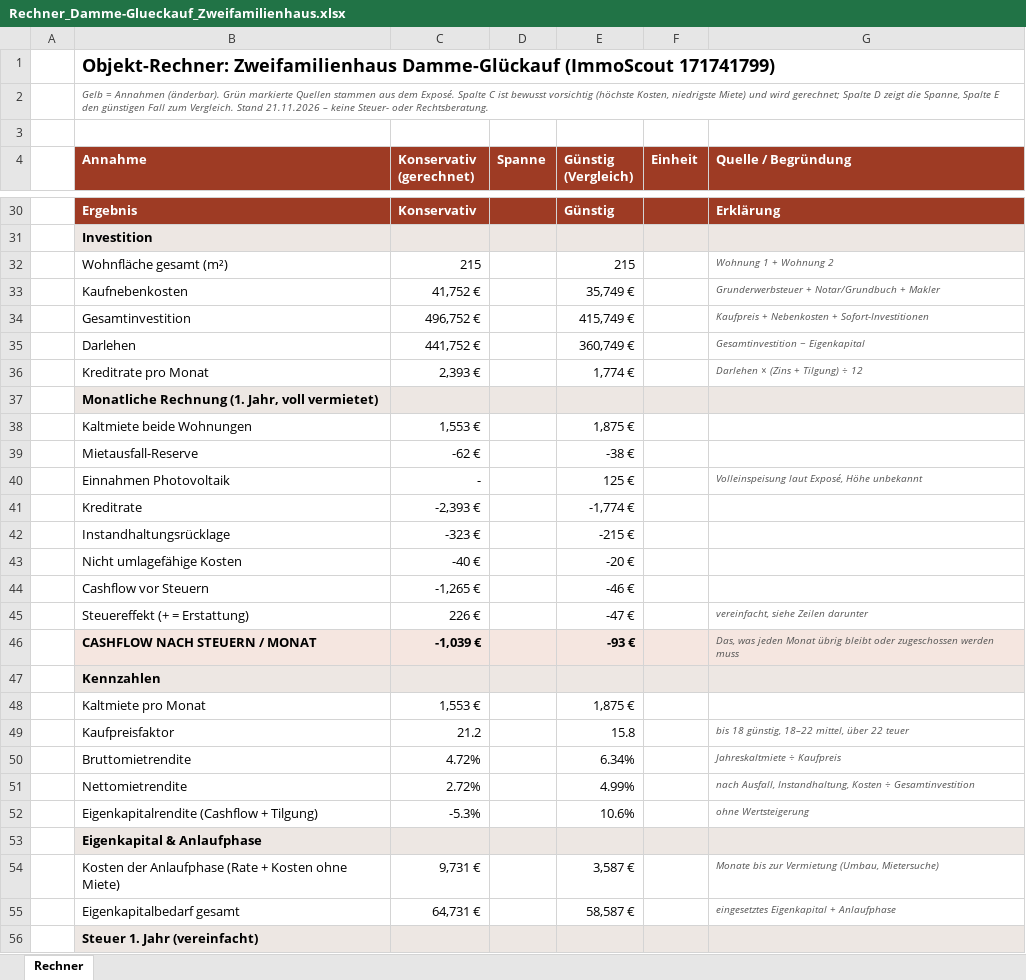
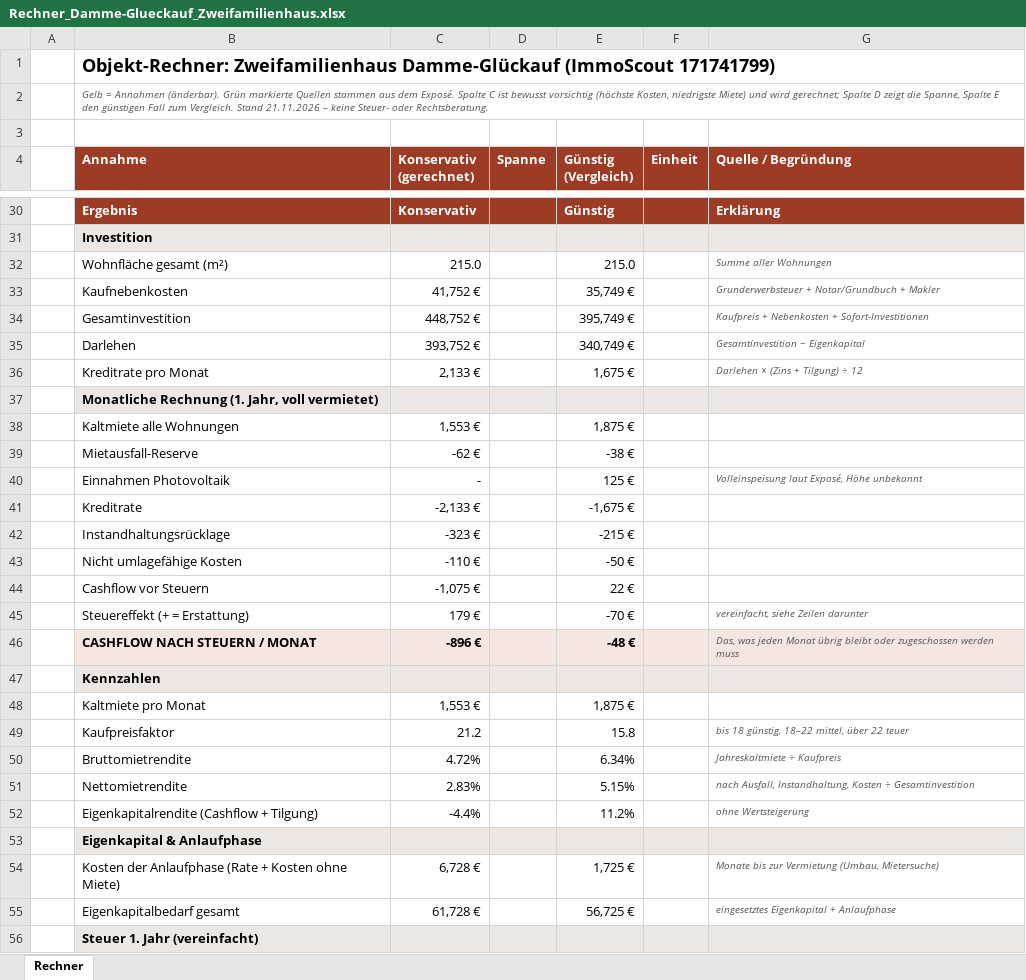
Before and after one commit to lucamuga/lugamuga, an Excel workbook: Immobilien/Kapitalanlage-Vermietung/Objekte/Damme-Glueckauf_Zweifamilienhaus_IS24-171741799/Rechner_Damme-Glueckauf_Zweifamilienhaus.xlsx, sheet Rechner, drawn as a sheet; only a part is shown, gaps mark what is left out; values as stored, in another font and other column widths than the file's, no borders; conditional formats not drawn; the diff covers the shown part only; the diff names each change by its address in the sheet, - before the commit and + after, or states it on an @@ line.

```diff
--- a/Immobilien/Kapitalanlage-Vermietung/Objekte/Damme-Glueckauf_Zweifamilienhaus_IS24-171741799/Rechner_Damme-Glueckauf_Zweifamilienhaus.xlsx (sheet Rechner)
+++ b/Immobilien/Kapitalanlage-Vermietung/Objekte/Damme-Glueckauf_Zweifamilienhaus_IS24-171741799/Rechner_Damme-Glueckauf_Zweifamilienhaus.xlsx (sheet Rechner)
-C32 (Konservativ (gerechnet)): 215
+C32 (Konservativ (gerechnet)): 215.0
-E32 (Günstig (Vergleich)): 215
+E32 (Günstig (Vergleich)): 215.0
-G32 (Quelle / Begründung): Wohnung 1 + Wohnung 2
+G32 (Quelle / Begründung): Summe aller Wohnungen
-C34 (Konservativ (gerechnet)): 496,752 €
+C34 (Konservativ (gerechnet)): 448,752 €
-E34 (Günstig (Vergleich)): 415,749 €
+E34 (Günstig (Vergleich)): 395,749 €
-C35 (Konservativ (gerechnet)): 441,752 €
+C35 (Konservativ (gerechnet)): 393,752 €
-E35 (Günstig (Vergleich)): 360,749 €
+E35 (Günstig (Vergleich)): 340,749 €
-C36 (Konservativ (gerechnet)): 2,393 €
+C36 (Konservativ (gerechnet)): 2,133 €
-E36 (Günstig (Vergleich)): 1,774 €
+E36 (Günstig (Vergleich)): 1,675 €
-B38 (Annahme): Kaltmiete beide Wohnungen
+B38 (Annahme): Kaltmiete alle Wohnungen
-C41 (Konservativ (gerechnet)): -2,393 €
+C41 (Konservativ (gerechnet)): -2,133 €
-E41 (Günstig (Vergleich)): -1,774 €
+E41 (Günstig (Vergleich)): -1,675 €
-C43 (Konservativ (gerechnet)): -40 €
+C43 (Konservativ (gerechnet)): -110 €
-E43 (Günstig (Vergleich)): -20 €
+E43 (Günstig (Vergleich)): -50 €
-C44 (Konservativ (gerechnet)): -1,265 €
+C44 (Konservativ (gerechnet)): -1,075 €
-E44 (Günstig (Vergleich)): -46 €
+E44 (Günstig (Vergleich)): 22 €
-C45 (Konservativ (gerechnet)): 226 €
+C45 (Konservativ (gerechnet)): 179 €
-E45 (Günstig (Vergleich)): -47 €
+E45 (Günstig (Vergleich)): -70 €
-C46 (Konservativ (gerechnet)): -1,039 €
+C46 (Konservativ (gerechnet)): -896 €
-E46 (Günstig (Vergleich)): -93 €
+E46 (Günstig (Vergleich)): -48 €
-C51 (Konservativ (gerechnet)): 2.72%
+C51 (Konservativ (gerechnet)): 2.83%
-E51 (Günstig (Vergleich)): 4.99%
+E51 (Günstig (Vergleich)): 5.15%
-C52 (Konservativ (gerechnet)): -5.3%
+C52 (Konservativ (gerechnet)): -4.4%
-E52 (Günstig (Vergleich)): 10.6%
+E52 (Günstig (Vergleich)): 11.2%
-C54 (Konservativ (gerechnet)): 9,731 €
+C54 (Konservativ (gerechnet)): 6,728 €
-E54 (Günstig (Vergleich)): 3,587 €
+E54 (Günstig (Vergleich)): 1,725 €
-C55 (Konservativ (gerechnet)): 64,731 €
+C55 (Konservativ (gerechnet)): 61,728 €
-E55 (Günstig (Vergleich)): 58,587 €
+E55 (Günstig (Vergleich)): 56,725 €
```
Also changed, not shown: 2 added rows, 2 removed rows and 21 edited cells elsewhere in this sheet, Immobilien/Kapitalanlage-Vermietung/Objekte/Damme-CAD_Mehrfamilienhaus_KA-3558261375/Rechner_Damme-CAD_Mehrfamilienhaus.xlsx, Immobilien/Kapitalanlage-Vermietung/Objekte/Damme-Neubau-DHH_allkauf_KA-3578260976/Rechner_Damme-Neubau-DHH.xlsx, 7 other files.
